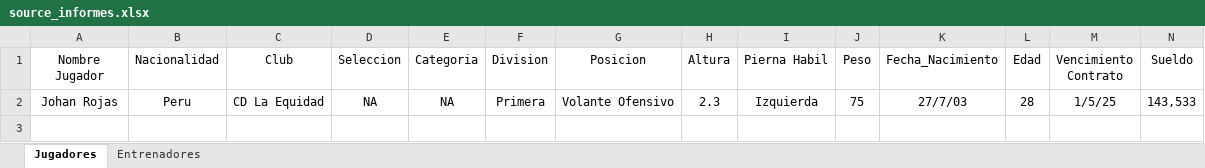
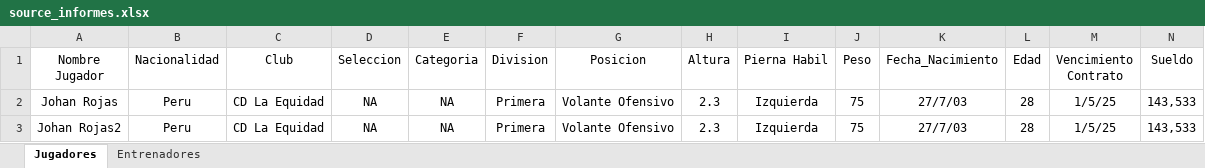
Before and after one commit to ipastore/scouting, an Excel workbook: data/source_informes.xlsx, sheet Jugadores, drawn as a sheet; only a part is shown; values as stored, in another font and other column widths than the file's, no borders; rows hold the shown columns only; the diff names each change by its address in the sheet, - before the commit and + after, or states it on an @@ line.

```diff
--- a/data/source_informes.xlsx (sheet Jugadores)
+++ b/data/source_informes.xlsx (sheet Jugadores)
+row 3: Johan Rojas2 | Peru | CD La Equidad | NA | NA | Primera | Volante Ofensivo | 2.3 | Izquierda | 75 | 27/7/03 | 28 | 1/5/25 | 143,533
```
Also changed, not shown: 2 other files.
